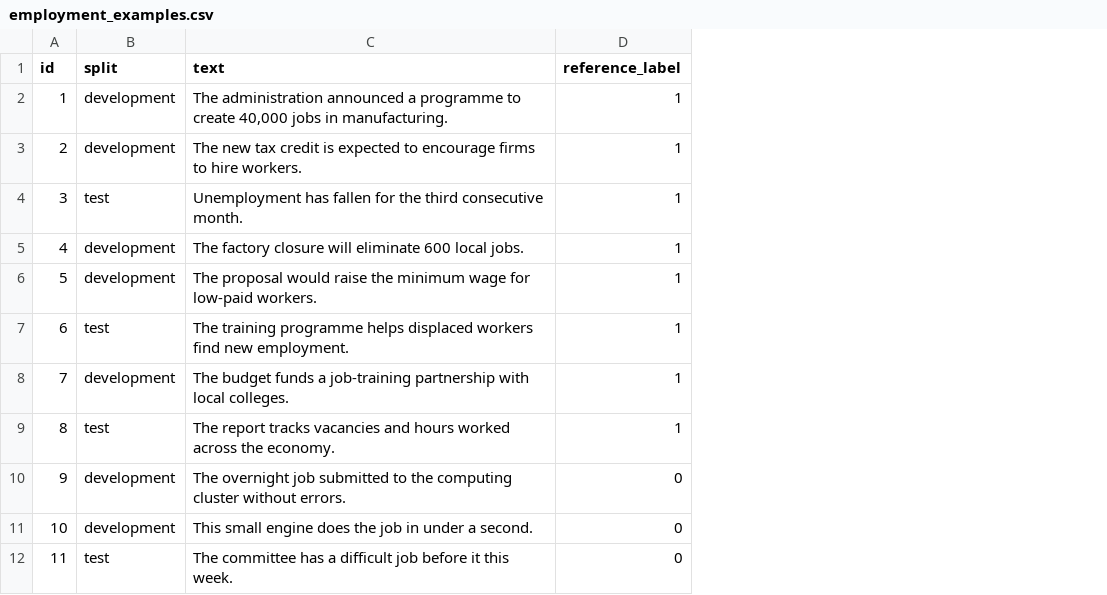
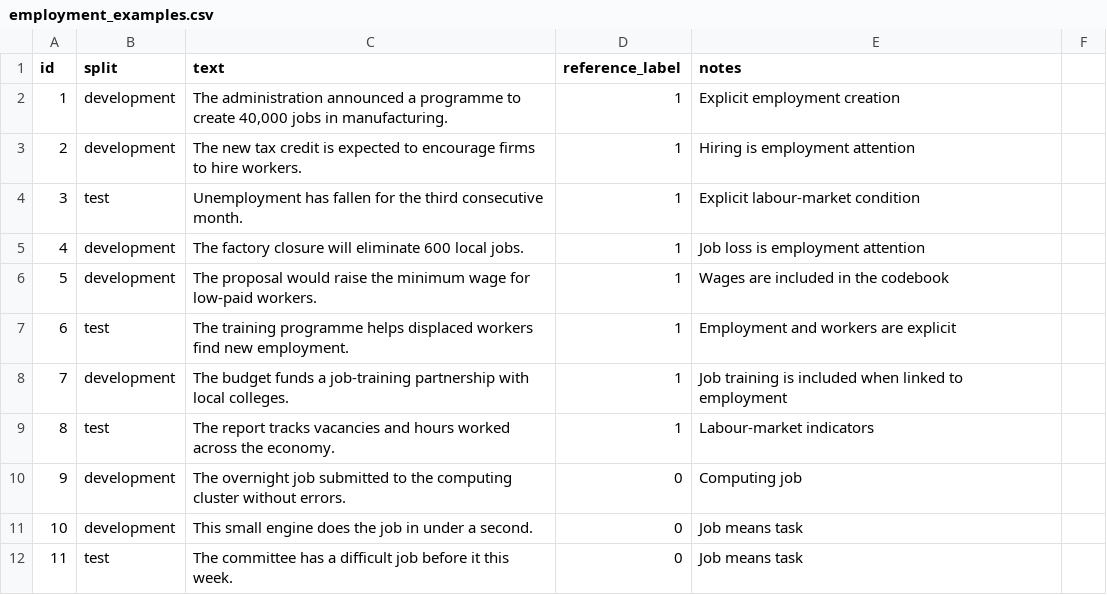
Before and after one commit to PeterTolochko/CEU_TAD_2026, a CSV file: meeting_slides/meeting_04/data/employment_examples.csv, drawn as a sheet; only a part is shown; the diff names each change by its address in the sheet, - before the commit and + after, or states it on an @@ line.

```diff
--- a/meeting_slides/meeting_04/data/employment_examples.csv
+++ b/meeting_slides/meeting_04/data/employment_examples.csv
+column E (notes), rows 2-12: Explicit employment creation | Hiring is employment attention | Explicit labour-market condition | Job loss is employment attention | Wages are included in the codebook | Employment and workers are explicit | Job training is included when linked to employment | Labour-market indicators | Computing job | Job means task | Job means task
+column F, empty
```
Also changed, not shown: 2 other files.
